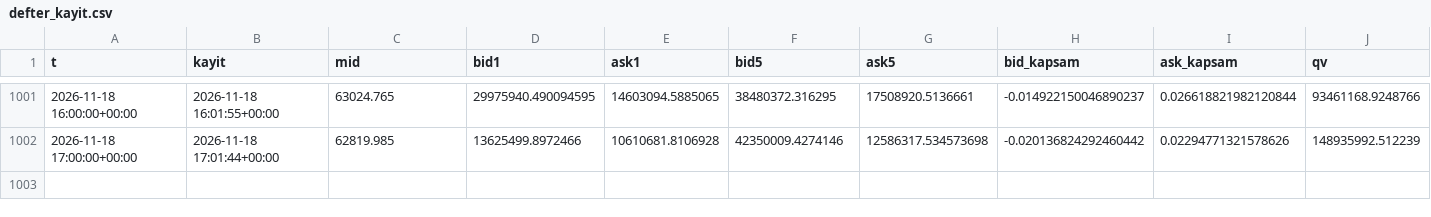
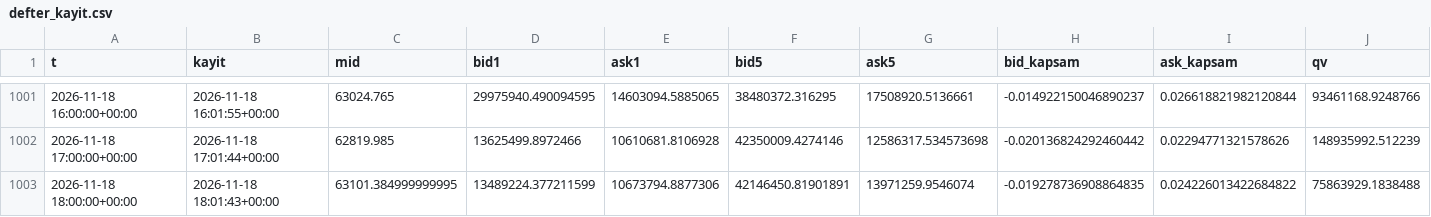
Before and after one commit to aslanklc04/btc-tahmin, a CSV file: durum/defter_kayit.csv, drawn as a sheet; only a part is shown, gaps mark what is left out; rows hold the shown columns only; the diff names each change by its address in the sheet, - before the commit and + after, or states it on an @@ line.

```diff
--- a/durum/defter_kayit.csv
+++ b/durum/defter_kayit.csv
+row 1003: 2026-11-18 18:00:00+00:00 | 2026-11-18 18:01:43+00:00 | 63101.384999999995 | 13489224.377211599 | 10673794.8877306 | 42146450.81901891 | 13971259.9546074 | -0.019278736908864835 | 0.024226013422684822 | 75863929.1838488
```
Also changed, not shown: durum/opsiyon.csv, 5 other files.
